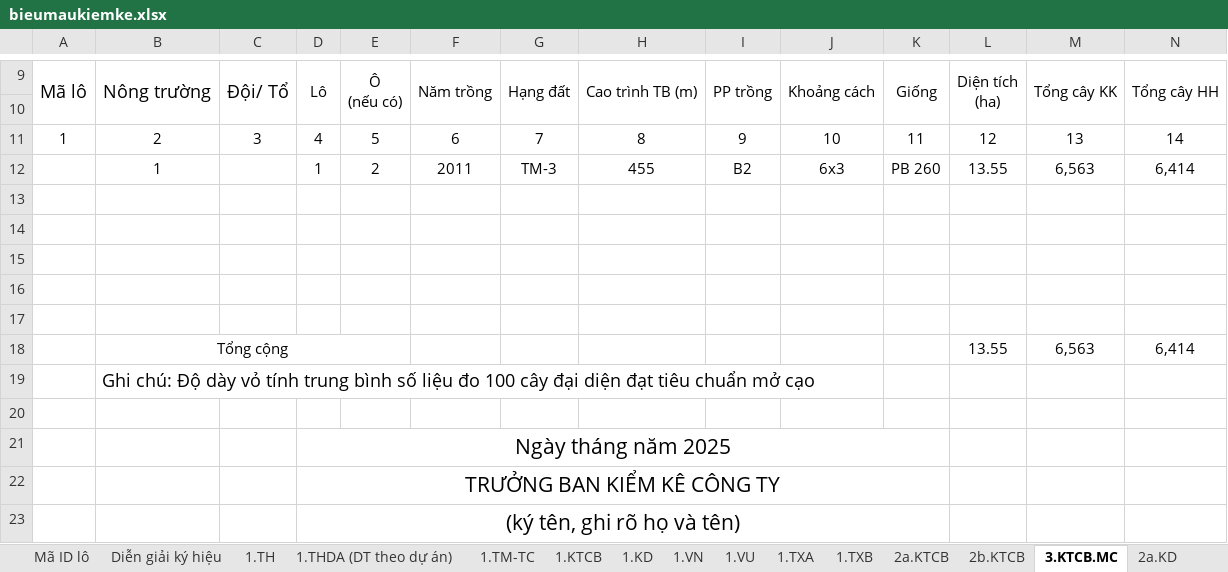
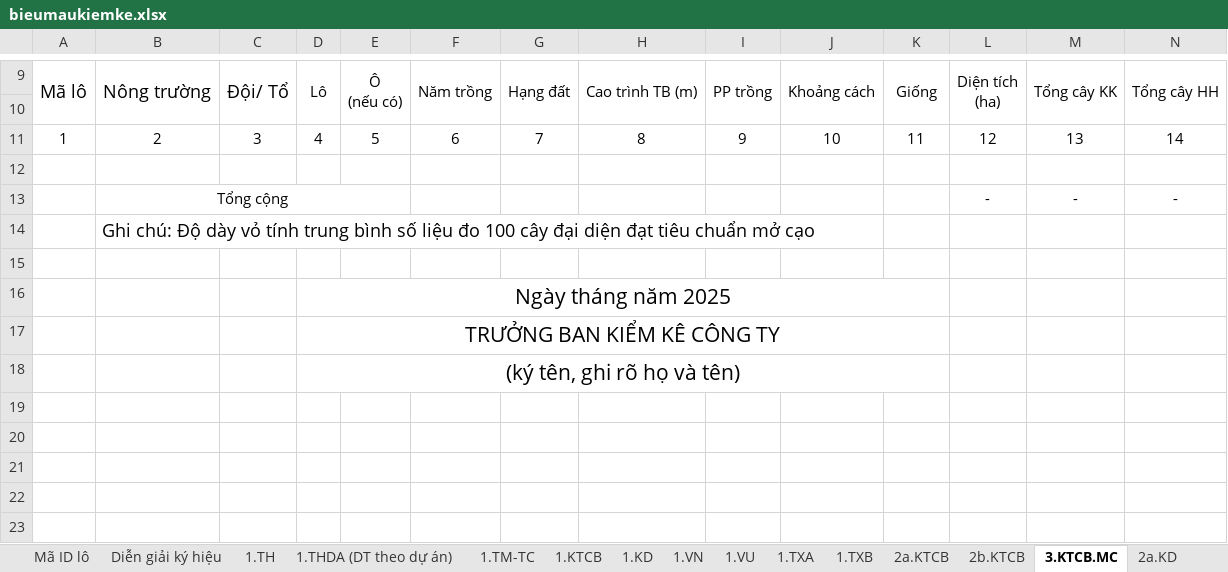
Before and after one commit to hoanggiabaodev/sample-project, an Excel workbook: Web_ProjectName/wwwroot/template/bieumaukiemke.xlsx, sheet 3.KTCB.MC, drawn as a sheet; only a part is shown, gaps mark what is left out; values as stored, in another font and other column widths than the file's, no borders; removed rows and columns are numbered as before the commit, all else as after; rows hold the shown columns only; the diff names each change by its address in the sheet, - before the commit and + after, or states it on an @@ line.

```diff
--- a/Web_ProjectName/wwwroot/template/bieumaukiemke.xlsx (sheet 3.KTCB.MC)
+++ b/Web_ProjectName/wwwroot/template/bieumaukiemke.xlsx (sheet 3.KTCB.MC)
-row 12:  | 1 |  | 1 | 2 | 2011 | TM-3 | 455 | B2 | 6x3 | PB 260 | 13.55 | 6,563 | 6,414
-row 13: (empty)
+row 13:  | Tổng cộng |  |  |  |  |  |  |  |  |  | - | - | -
+B13:E13 merged
-row 15: (empty)
-row 16: (empty)
-row 17: (empty)
-row 18:  | Tổng cộng |  |  |  |  |  |  |  |  |  | 13.55 | 6,563 | 6,414
```
Also changed, not shown: 4 other files.
